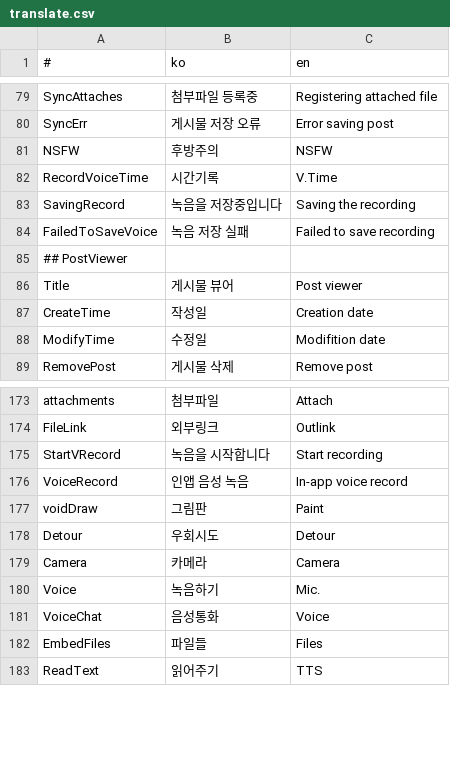
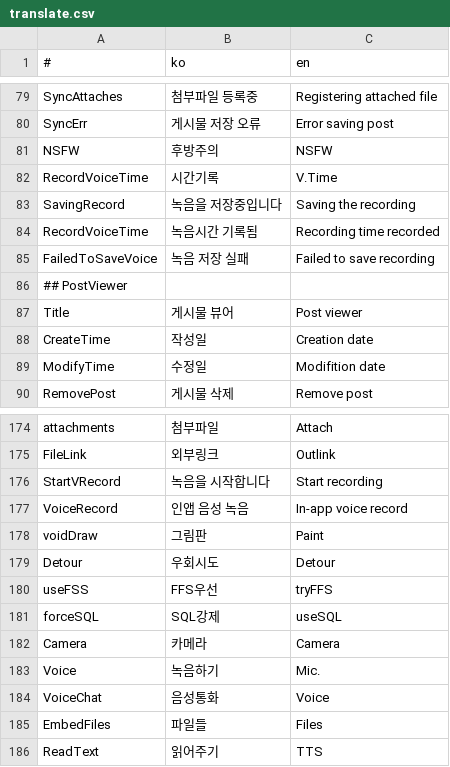
Before and after one commit to is2you2/is2you2.github.io, a CSV file: pjcone_pwa/assets/data/translate.csv, drawn as a sheet; only a part is shown, gaps mark what is left out.

Commit message:
pjcone v0.59.5-542

```diff
--- a/pjcone_pwa/assets/data/translate.csv
+++ b/pjcone_pwa/assets/data/translate.csv
@@ -83,2 +83,3 @@ RecordVoiceTime,시간기록,V.Time
 SavingRecord,녹음을 저장중입니다,Saving the recording
+RecordVoiceTime,녹음시간 기록됨,Recording time recorded
 FailedToSaveVoice,녹음 저장 실패,Failed to save recording
@@ -178,2 +179,4 @@ voidDraw,그림판,Paint
 Detour,우회시도,Detour
+useFSS,FFS우선,tryFFS
+forceSQL,SQL강제,useSQL
 Camera,카메라,Camera
```
Also changed, not shown: 13 other files.
